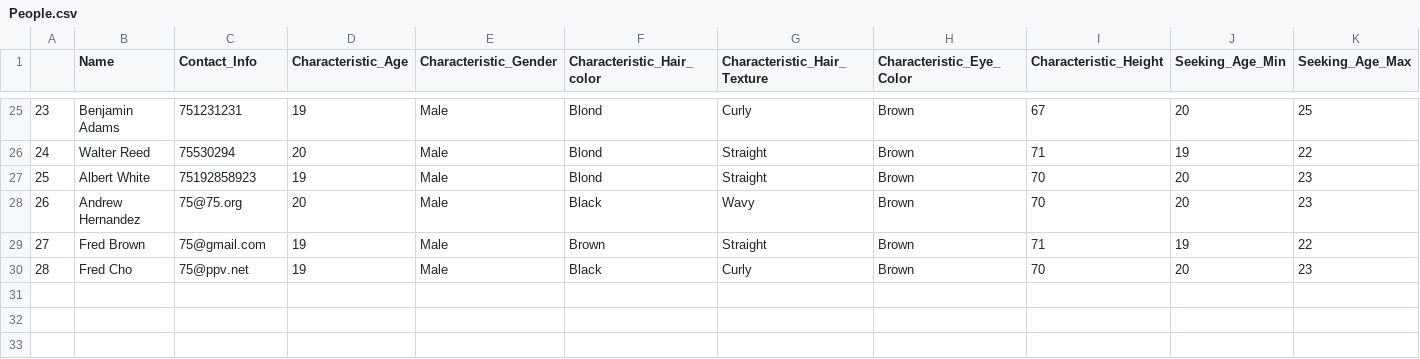
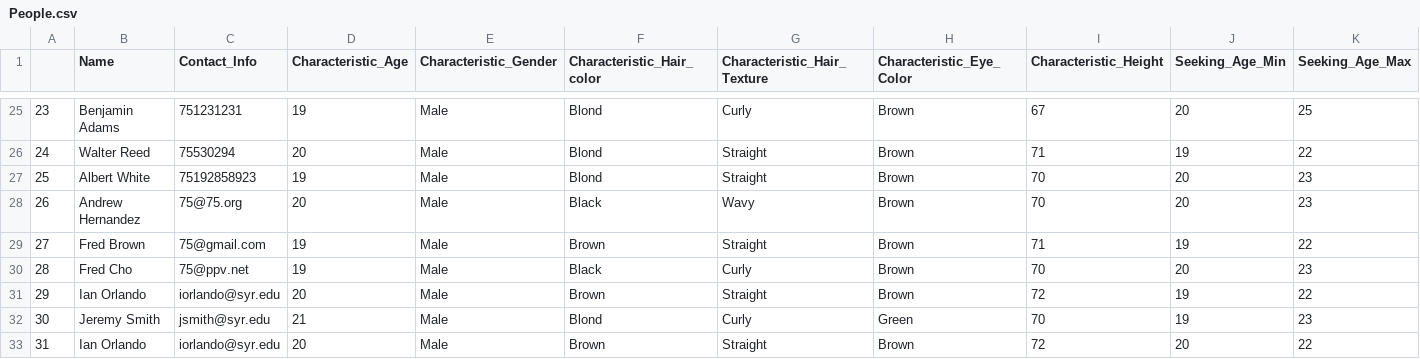
Before and after one commit to IanOrlando/IST235_Project_11, a CSV file: People.csv, drawn as a sheet; only a part is shown, gaps mark what is left out; rows hold the shown columns only; the diff names each change by its address in the sheet, - before the commit and + after, or states it on an @@ line.

```diff
--- a/People.csv
+++ b/People.csv
+row 31: 29 | Ian Orlando | iorlando@syr.edu | 20 | Male | Brown | Straight | Brown | 72 | 19 | 22
+row 32: 30 | Jeremy Smith | jsmith@syr.edu | 21 | Male | Blond | Curly | Green | 70 | 19 | 23
+row 33: 31 | Ian Orlando | iorlando@syr.edu | 20 | Male | Brown | Straight | Brown | 72 | 20 | 22
```
Also changed, not shown: 1 other file.
